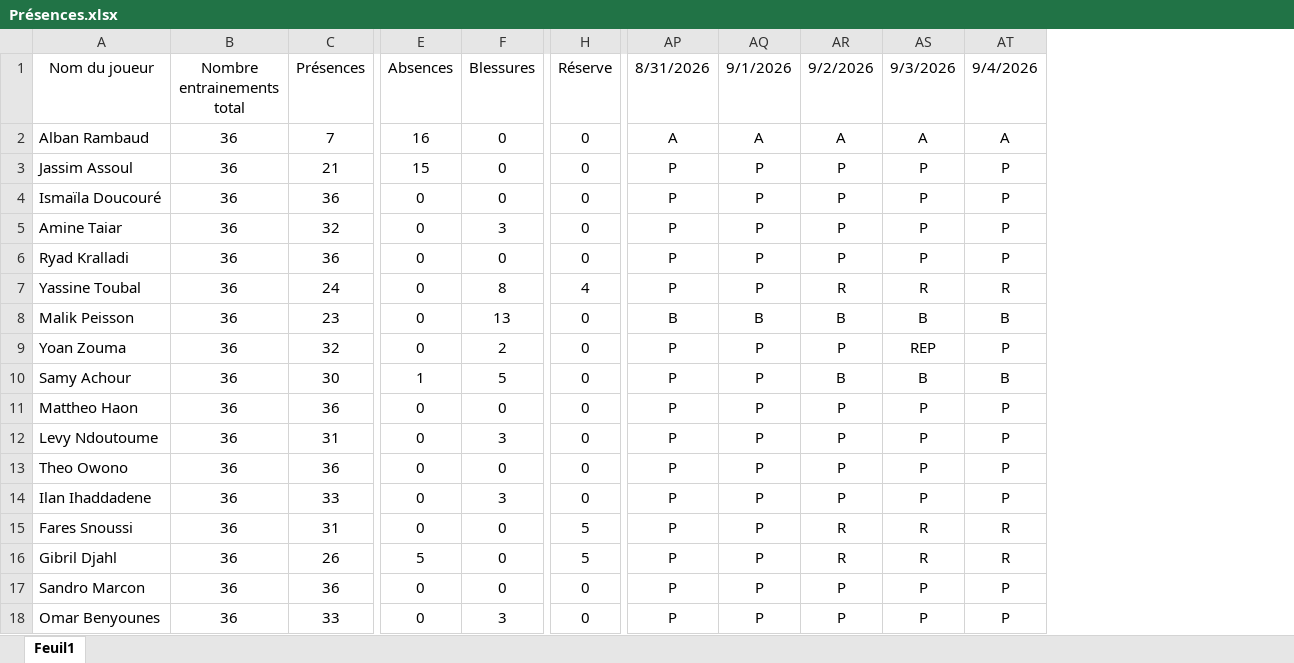
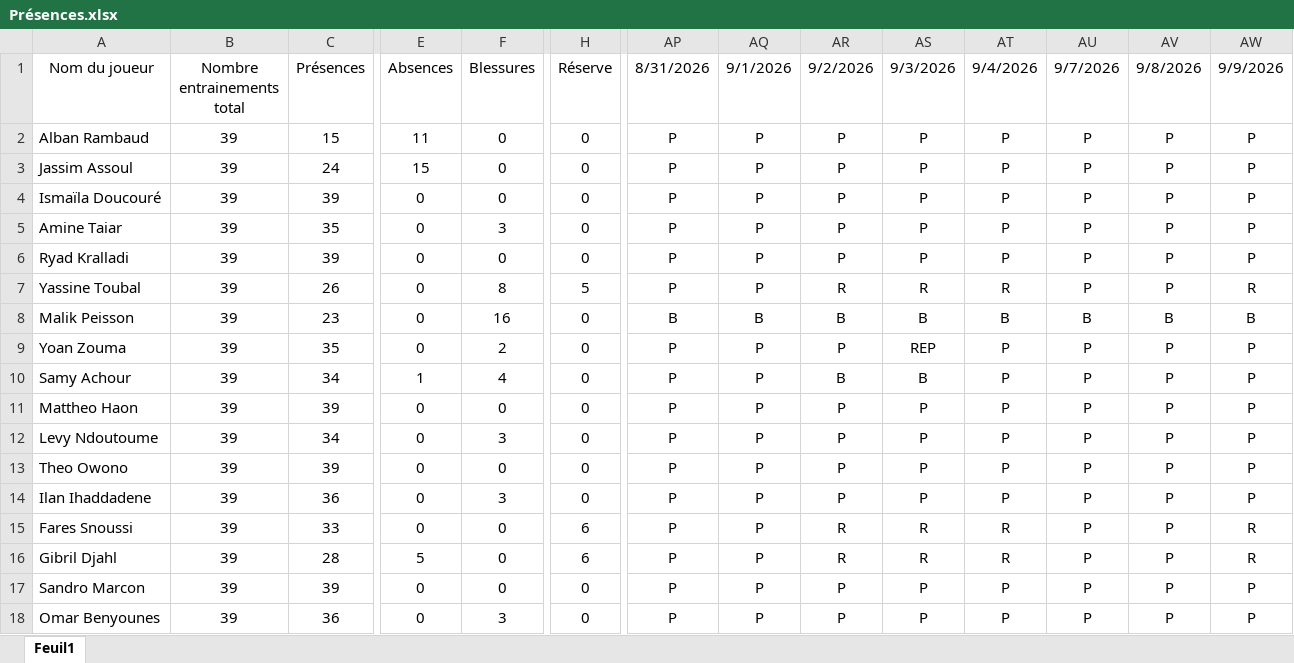
Before and after one commit to Chris15100/lld-app, an Excel workbook: data/2026-2027/Présences.xlsx, sheet Feuil1, drawn as a sheet; only a part is shown, gaps mark what is left out; values as stored, in another font and other column widths than the file's, no borders; the diff covers the shown part only; the diff names each change by its address in the sheet, - before the commit and + after, or states it on an @@ line.

```diff
--- a/data/2026-2027/Présences.xlsx (sheet Feuil1)
+++ b/data/2026-2027/Présences.xlsx (sheet Feuil1)
+column AU (9/7/2026), rows 2-18: P | P | P | P | P | P | B | P | P | P | P | P | P | P | P | P | P
+column AV (9/8/2026), rows 2-18: P | P | P | P | P | P | B | P | P | P | P | P | P | P | P | P | P
+column AW (9/9/2026), rows 2-18: P | P | P | P | P | R | B | P | P | P | P | P | P | R | R | P | P
-B2:B18 (Nombre entrainements total): 36
+B2:B18 (Nombre entrainements total): 39
-C2 (Présences): 7
+C2 (Présences): 15
-E2 (Absences): 16
+E2 (Absences): 11
-AP2 (8/31/2026): A
+AP2 (8/31/2026): P
-AQ2 (9/1/2026): A
+AQ2 (9/1/2026): P
-AR2 (9/2/2026): A
+AR2 (9/2/2026): P
-AS2 (9/3/2026): A
+AS2 (9/3/2026): P
-AT2 (9/4/2026): A
+AT2 (9/4/2026): P
-C3 (Présences): 21
+C3 (Présences): 24
-C4 (Présences): 36
+C4 (Présences): 39
-C5 (Présences): 32
+C5 (Présences): 35
-C6 (Présences): 36
+C6 (Présences): 39
-C7 (Présences): 24
+C7 (Présences): 26
-H7 (Réserve): 4
+H7 (Réserve): 5
-F8 (Blessures): 13
+F8 (Blessures): 16
-C9 (Présences): 32
+C9 (Présences): 35
-C10 (Présences): 30
+C10 (Présences): 34
-F10 (Blessures): 5
+F10 (Blessures): 4
-AT10 (9/4/2026): B
+AT10 (9/4/2026): P
-C11 (Présences): 36
+C11 (Présences): 39
-C12 (Présences): 31
+C12 (Présences): 34
-C13 (Présences): 36
+C13 (Présences): 39
-C14 (Présences): 33
+C14 (Présences): 36
-C15 (Présences): 31
+C15 (Présences): 33
-H15:H16 (Réserve): 5
+H15:H16 (Réserve): 6
-C16 (Présences): 26
+C16 (Présences): 28
-C17 (Présences): 36
+C17 (Présences): 39
-C18 (Présences): 33
+C18 (Présences): 36
```
Also changed, not shown: 32 edited cells elsewhere in this sheet, data/2026-2027/Pré-séance.xlsx, data/2026-2027/Temps de jeu.xlsx, 1 other file.
